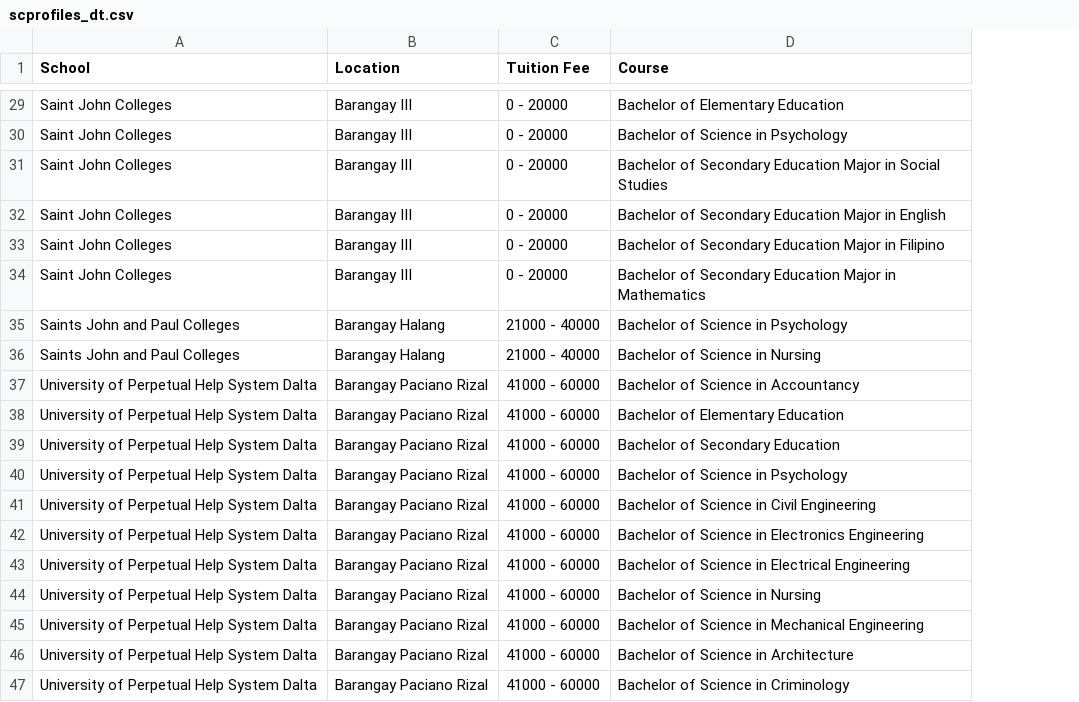
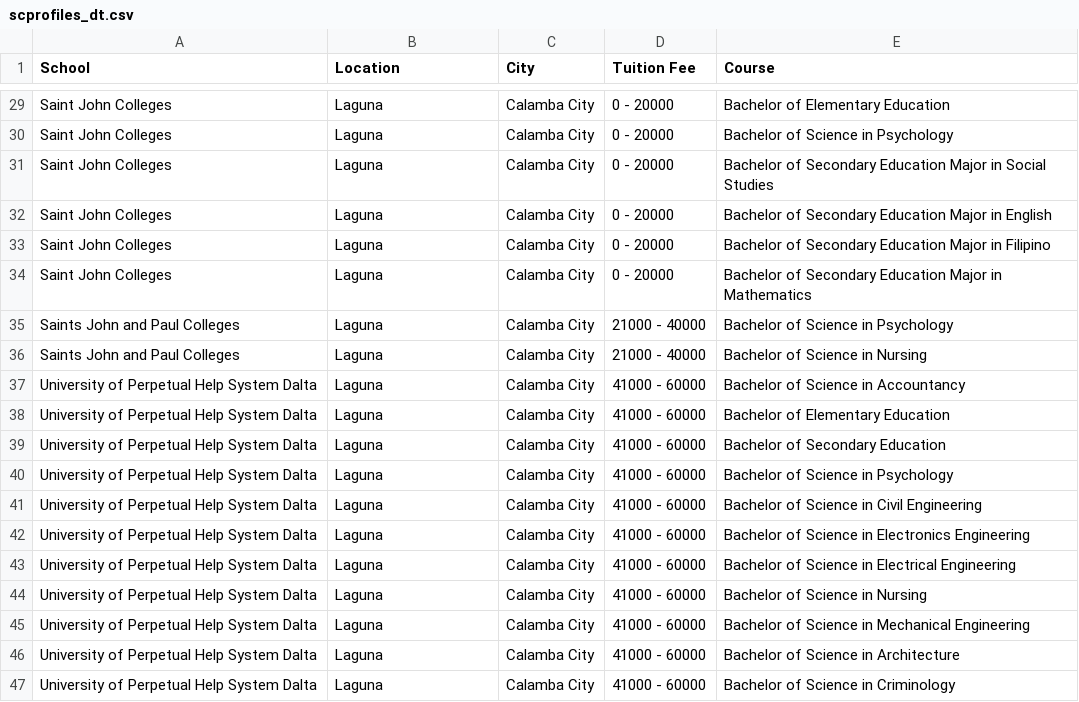
Before and after one commit to Shenchii/SeeKampus_Flask, a CSV file: scprofiles_dt.csv, drawn as a sheet; only a part is shown, gaps mark what is left out; the diff covers the shown part only; the diff names each change by its address in the sheet, - before the commit and + after, or states it on an @@ line.

```diff
--- a/scprofiles_dt.csv
+++ b/scprofiles_dt.csv
+column C (City), rows 29-47: all Calamba City
-B29:B34 (Location): Barangay III
+B29:B34 (Location): Laguna
-B35:B36 (Location): Barangay Halang
+B35:B36 (Location): Laguna
-B37:B47 (Location): Barangay Paciano Rizal
+B37:B47 (Location): Laguna
```
Also changed, not shown: 27 edited cells elsewhere in this file, scprofile.csv, 5 other files.
